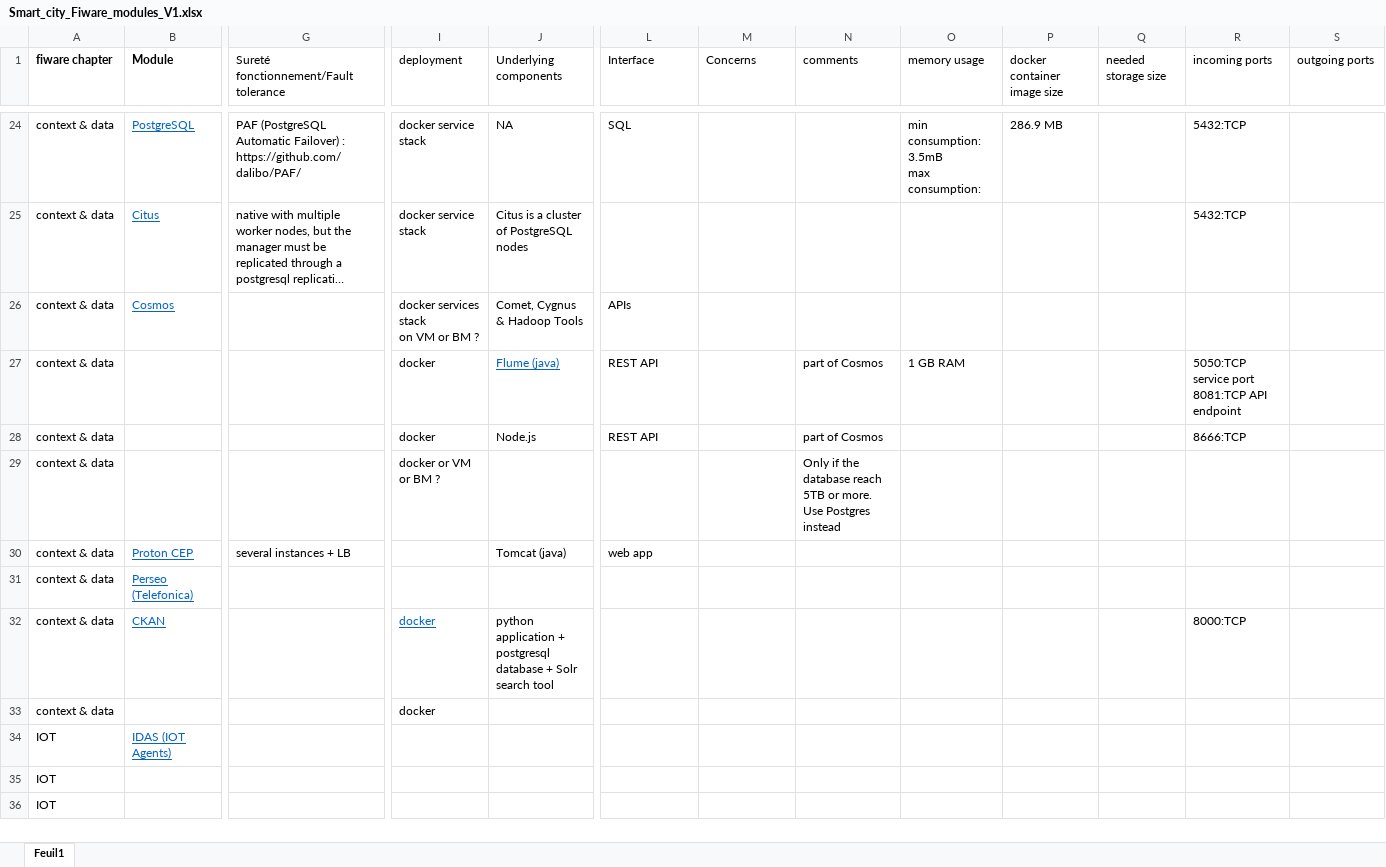
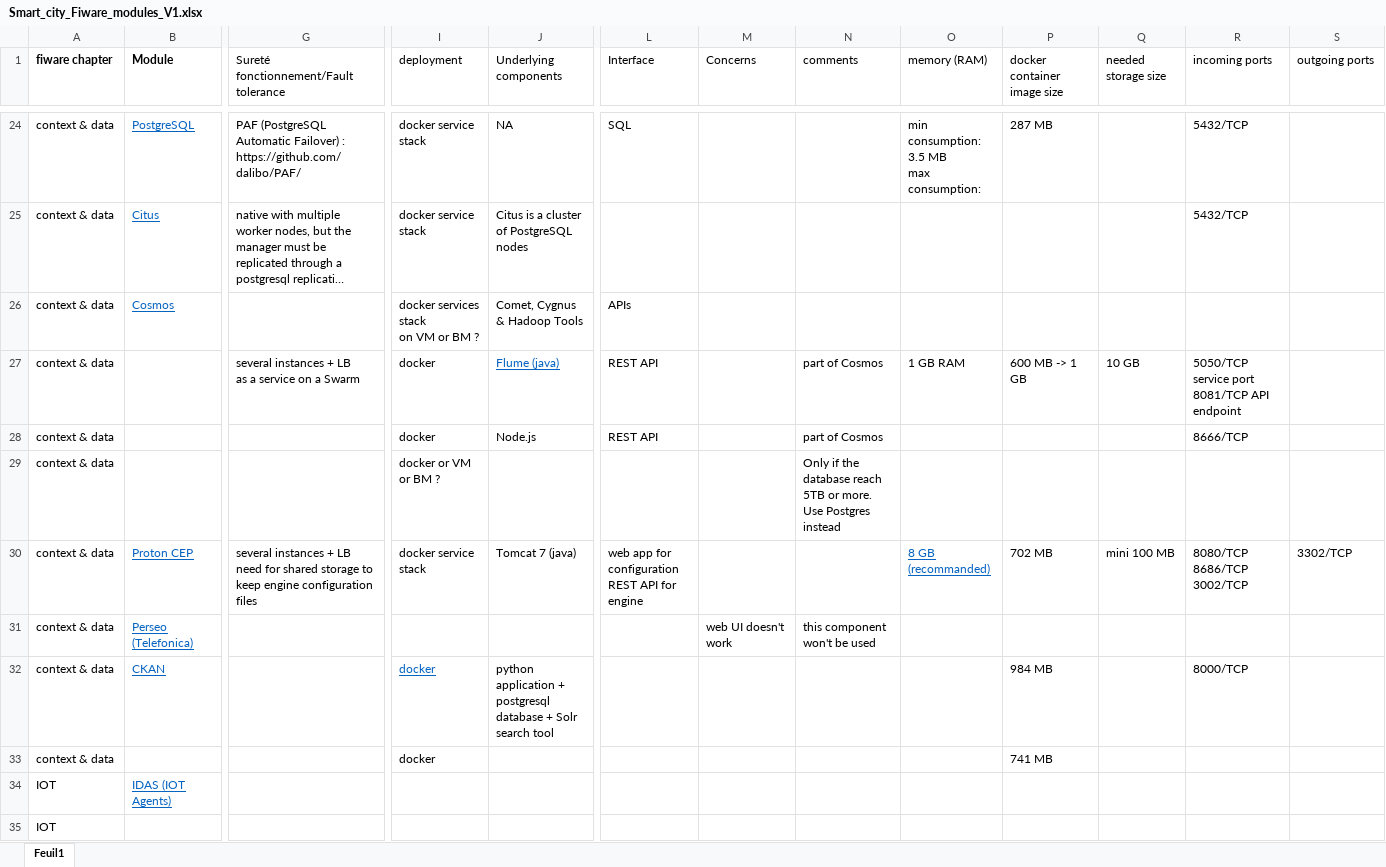
Before and after one commit to galsenpro/Fiware, an Excel workbook: docs/Smart_city_Fiware_modules_V1.xlsx, sheet Feuil1, drawn as a sheet; only a part is shown, gaps mark what is left out; the shorter side is filled out with more unchanged rows; long unchanged cells end in …; values as stored, in another font and other column widths than the file's, no borders; table styles not drawn; ↵ is a line break in a cell; the diff covers the shown part only; the diff names each change by its address in the sheet, - before the commit and + after, or states it on an @@ line.

```diff
--- a/docs/Smart_city_Fiware_modules_V1.xlsx (sheet Feuil1)
+++ b/docs/Smart_city_Fiware_modules_V1.xlsx (sheet Feuil1)
-O1: memory usage
+O1: memory (RAM)
-O24 (memory (RAM)): min consumption: 3.5mB ↵ max consumption:
+O24 (memory (RAM)): min consumption: 3.5 MB ↵ max consumption:
-P24 (docker container image size): 286.9 MB
+P24 (docker container image size): 287 MB
-R24:R25 (incoming ports): 5432:TCP
+R24:R25 (incoming ports): 5432/TCP
-G27: (empty)
+G27: several instances + LB ↵ as a service on a Swarm
-P27 (docker container image size): (empty)
+P27 (docker container image size): 600 MB -> 1 GB
-Q27 (needed storage size): (empty)
+Q27 (needed storage size): 10 GB
-R27 (incoming ports): 5050:TCP service port 8081:TCP API endpoint
+R27 (incoming ports): 5050/TCP service port 8081/TCP API endpoint
-R28 (incoming ports): 8666:TCP
+R28 (incoming ports): 8666/TCP
-G30: …+ LB
+G30: …+ LB ↵ need for shared storage to keep engine configuration files
-I30 (deployment): (empty)
+I30 (deployment): docker service stack
-J30 (Underlying components): Tomcat (java)
+J30 (Underlying components): Tomcat 7 (java)
-L30 (Interface): web app
+L30 (Interface): web app for configuration ↵ REST API for engine
-O30 (memory (RAM)): (empty)
+O30 (memory (RAM)): 8 GB (recommanded)
-P30 (docker container image size): (empty)
+P30 (docker container image size): 702 MB
-Q30 (needed storage size): (empty)
+Q30 (needed storage size): mini 100 MB
-R30 (incoming ports): (empty)
+R30 (incoming ports): 8080/TCP ↵ 8686/TCP ↵ 3002/TCP
-S30 (outgoing ports): (empty)
+S30 (outgoing ports): 3302/TCP
-M31 (Concerns): (empty)
+M31 (Concerns): web UI doesn't work
-N31 (comments): (empty)
+N31 (comments): this component won't be used
-P32 (docker container image size): (empty)
+P32 (docker container image size): 984 MB
-R32 (incoming ports): 8000:TCP
+R32 (incoming ports): 8000/TCP
-P33 (docker container image size): (empty)
+P33 (docker container image size): 741 MB
```
Also changed, not shown: 43 edited cells and cell formats elsewhere in this sheet, docs/projection_data_traffic_MNCA.xlsx, 1 other file.
